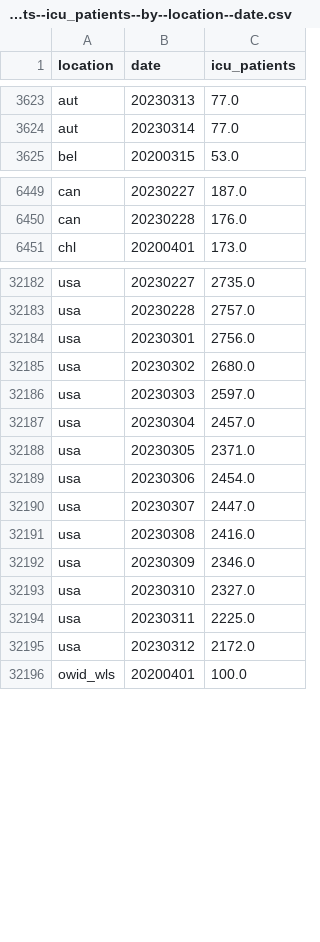
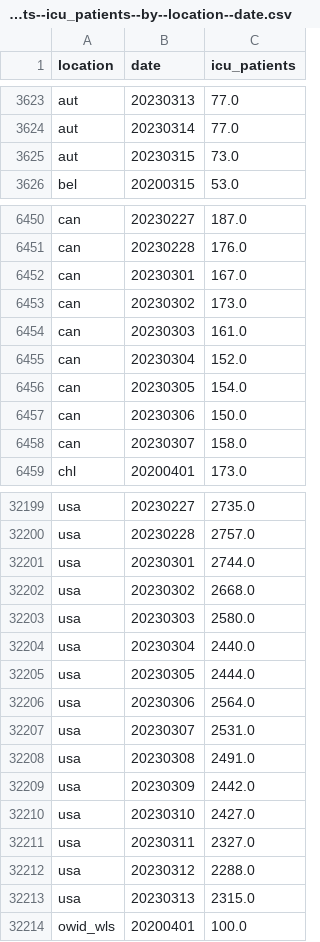
Before and after one commit to open-numbers/ddf--owid--covid_19, a CSV file: ddf--datapoints--icu_patients--by--location--date.csv, drawn as a sheet; only a part is shown, gaps mark what is left out; the diff covers the shown part only.

```diff
--- a/ddf--datapoints--icu_patients--by--location--date.csv
+++ b/ddf--datapoints--icu_patients--by--location--date.csv
@@ -3624,2 +3624,3 @@ aut,20230313,77.0
 aut,20230314,77.0
+aut,20230315,73.0
 bel,20200315,53.0
@@ -6450,2 +6451,9 @@ can,20230227,187.0
 can,20230228,176.0
+can,20230301,167.0
+can,20230302,173.0
+can,20230303,161.0
+can,20230304,152.0
+can,20230305,154.0
+can,20230306,150.0
+can,20230307,158.0
 chl,20200401,173.0
@@ -32183,14 +32200,15 @@ usa,20230227,2735.0
 usa,20230228,2757.0
-usa,20230301,2756.0
-usa,20230302,2680.0
-usa,20230303,2597.0
-usa,20230304,2457.0
-usa,20230305,2371.0
-usa,20230306,2454.0
-usa,20230307,2447.0
-usa,20230308,2416.0
-usa,20230309,2346.0
-usa,20230310,2327.0
-usa,20230311,2225.0
-usa,20230312,2172.0
+usa,20230301,2744.0
+usa,20230302,2668.0
+usa,20230303,2580.0
+usa,20230304,2440.0
+usa,20230305,2444.0
+usa,20230306,2564.0
+usa,20230307,2531.0
+usa,20230308,2491.0
+usa,20230309,2442.0
+usa,20230310,2427.0
+usa,20230311,2327.0
+usa,20230312,2288.0
+usa,20230313,2315.0
 owid_wls,20200401,100.0
```
Also changed, not shown: 9 added rows and 36 edited cells elsewhere in this file, ddf--datapoints--hosp_patients--by--location--date.csv, ddf--datapoints--hosp_patients_per_million--by--location--date.csv, 27 other files.
